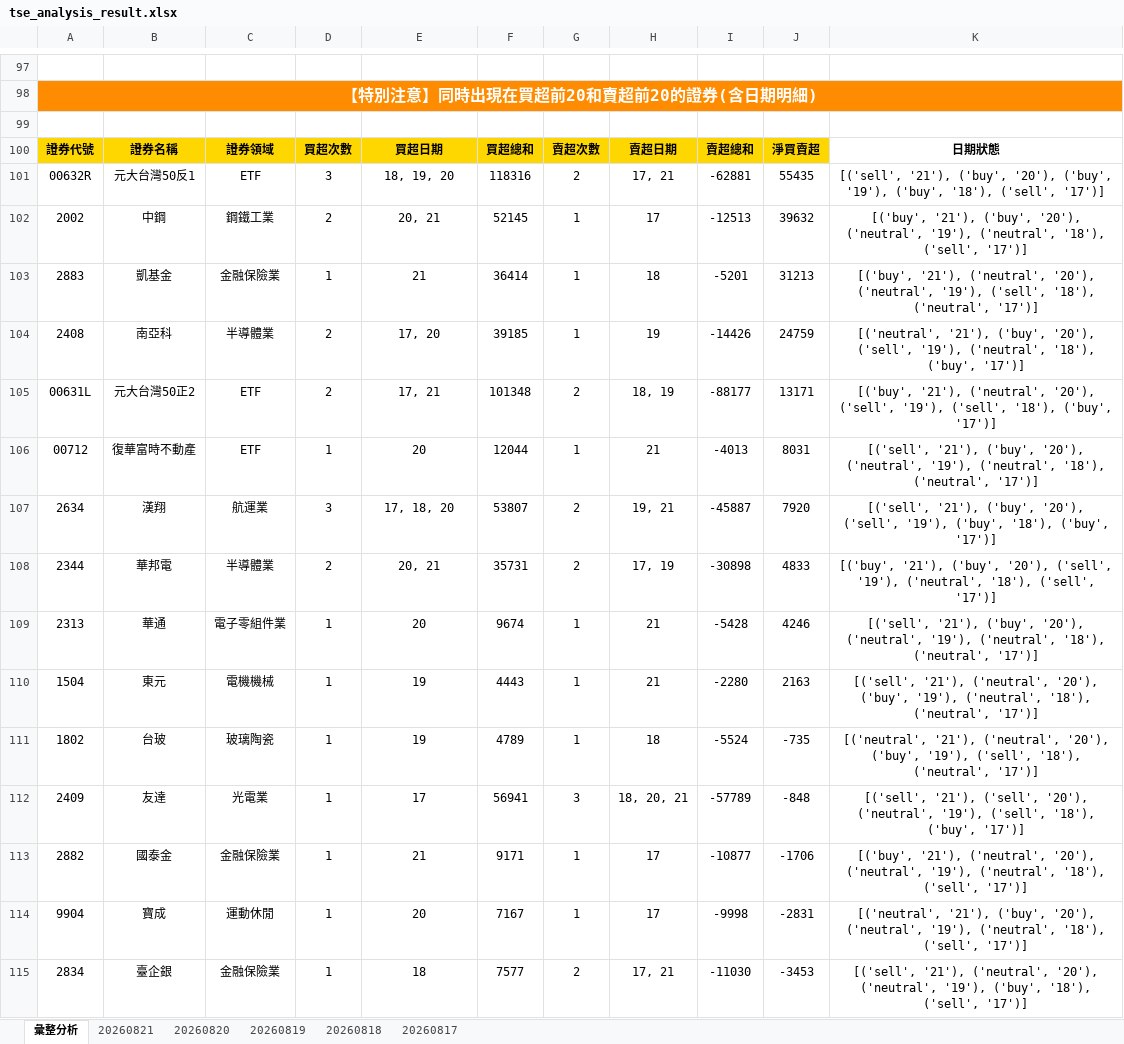
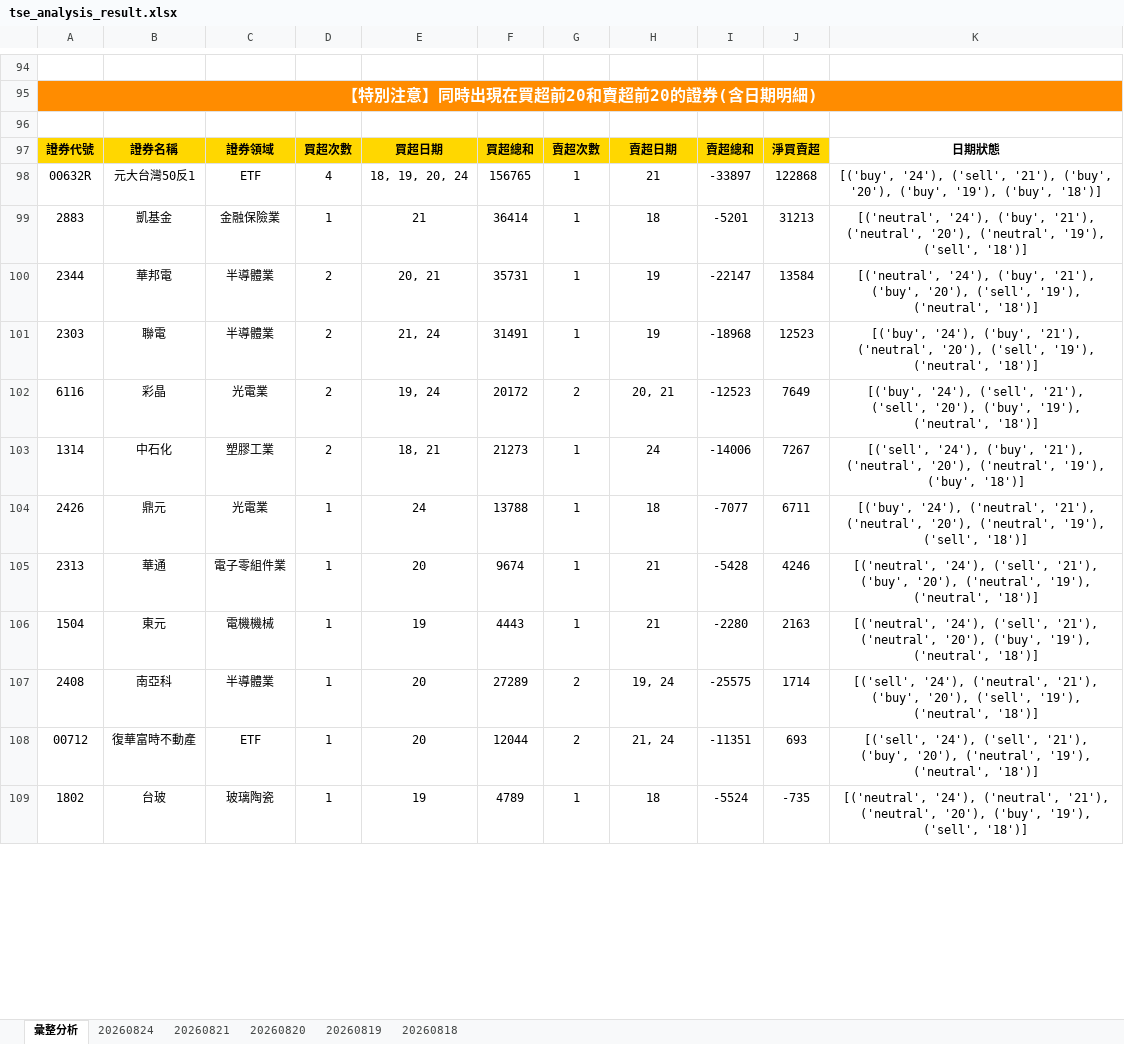
Before and after one commit to ccupcpop/GetDailyStock, an Excel workbook: StockInfo/tse_analysis_result.xlsx, sheet 彙整分析, drawn as a sheet; only a part is shown, gaps mark what is left out; values as stored, in another font and other column widths than the file's, no borders; removed rows and columns are numbered as before the commit, all else as after; the diff covers the shown part only; the diff names each change by its address in the sheet, - before the commit and + after, or states it on an @@ line.

```diff
--- a/StockInfo/tse_analysis_result.xlsx (sheet 彙整分析)
+++ b/StockInfo/tse_analysis_result.xlsx (sheet 彙整分析)
-sheet tab: 20260817
+sheet tab: 20260824
-D98: 3
+D98: 4
-E98: 18, 19, 20
+E98: 18, 19, 20, 24
-F98: 118316
+F98: 156765
-G98: 2
+G98: 1
-H98: 17, 21
+H98: 21
-I98: -62881
+I98: -33897
-J98: 55435
+J98: 122868
-K98: [('sell', '21'), ('buy', '20'), ('buy', '19'), ('buy', '18'), ('sell', '17')]
+K98: [('buy', '24'), ('sell', '21'), ('buy', '20'), ('buy', '19'), ('buy', '18')]
-row 102: 2002 | 中鋼 | 鋼鐵工業 | 2 | 20, 21 | 52145 | 1 | 17 | -12513 | 39632 | [('buy', '21'), ('buy', '20'), ('neutral', '19'), ('neutral', '18'), ('sell', '17')]
-K99: [('buy', '21'), ('neutral', '20'), ('neutral', '19'), ('sell', '18'), ('neutral', '17')]
+K99: [('neutral', '24'), ('buy', '21'), ('neutral', '20'), ('neutral', '19'), ('sell', '18')]
-row 104: 2408 | 南亞科 | 半導體業 | 2 | 17, 20 | 39185 | 1 | 19 | -14426 | 24759 | [('neutral', '21'), ('buy', '20'), ('sell', '19'), ('neutral', '18'), ('buy', '17')]
-row 105: 00631L | 元大台灣50正2 | ETF | 2 | 17, 21 | 101348 | 2 | 18, 19 | -88177 | 13171 | [('buy', '21'), ('neutral', '20'), ('sell', '19'), ('sell', '18'), ('buy', '17')]
-row 106: 00712 | 復華富時不動產 | ETF | 1 | 20 | 12044 | 1 | 21 | -4013 | 8031 | [('sell', '21'), ('buy', '20'), ('neutral', '19'), ('neutral', '18'), ('neutral', '17')]
-row 107: 2634 | 漢翔 | 航運業 | 3 | 17, 18, 20 | 53807 | 2 | 19, 21 | -45887 | 7920 | [('sell', '21'), ('buy', '20'), ('sell', '19'), ('buy', '18'), ('buy', '17')]
-G100: 2
+G100: 1
-H100: 17, 19
+H100: 19
-I100: -30898
+I100: -22147
-J100: 4833
+J100: 13584
-K100: [('buy', '21'), ('buy', '20'), ('sell', '19'), ('neutral', '18'), ('sell', '17')]
+K100: [('neutral', '24'), ('buy', '21'), ('buy', '20'), ('sell', '19'), ('neutral', '18')]
+row 101: 2303 | 聯電 | 半導體業 | 2 | 21, 24 | 31491 | 1 | 19 | -18968 | 12523 | [('buy', '24'), ('buy', '21'), ('neutral', '20'), ('sell', '19'), ('neutral', '18')]
+row 102: 6116 | 彩晶 | 光電業 | 2 | 19, 24 | 20172 | 2 | 20, 21 | -12523 | 7649 | [('buy', '24'), ('sell', '21'), ('sell', '20'), ('buy', '19'), ('neutral', '18')]
+row 103: 1314 | 中石化 | 塑膠工業 | 2 | 18, 21 | 21273 | 1 | 24 | -14006 | 7267 | [('sell', '24'), ('buy', '21'), ('neutral', '20'), ('neutral', '19'), ('buy', '18')]
+row 104: 2426 | 鼎元 | 光電業 | 1 | 24 | 13788 | 1 | 18 | -7077 | 6711 | [('buy', '24'), ('neutral', '21'), ('neutral', '20'), ('neutral', '19'), ('sell', '18')]
-K105: [('sell', '21'), ('buy', '20'), ('neutral', '19'), ('neutral', '18'), ('neutral', '17')]
+K105: [('neutral', '24'), ('sell', '21'), ('buy', '20'), ('neutral', '19'), ('neutral', '18')]
-K106: [('sell', '21'), ('neutral', '20'), ('buy', '19'), ('neutral', '18'), ('neutral', '17')]
+K106: [('neutral', '24'), ('sell', '21'), ('neutral', '20'), ('buy', '19'), ('neutral', '18')]
+row 107: 2408 | 南亞科 | 半導體業 | 1 | 20 | 27289 | 2 | 19, 24 | -25575 | 1714 | [('sell', '24'), ('neutral', '21'), ('buy', '20'), ('sell', '19'), ('neutral', '18')]
+row 108: 00712 | 復華富時不動產 | ETF | 1 | 20 | 12044 | 2 | 21, 24 | -11351 | 693 | [('sell', '24'), ('sell', '21'), ('buy', '20'), ('neutral', '19'), ('neutral', '18')]
-K109: [('neutral', '21'), ('neutral', '20'), ('buy', '19'), ('sell', '18'), ('neutral', '17')]
+K109: [('neutral', '24'), ('neutral', '21'), ('neutral', '20'), ('buy', '19'), ('sell', '18')]
-row 112: 2409 | 友達 | 光電業 | 1 | 17 | 56941 | 3 | 18, 20, 21 | -57789 | -848 | [('sell', '21'), ('sell', '20'), ('neutral', '19'), ('sell', '18'), ('buy', '17')]
-row 113: 2882 | 國泰金 | 金融保險業 | 1 | 21 | 9171 | 1 | 17 | -10877 | -1706 | [('buy', '21'), ('neutral', '20'), ('neutral', '19'), ('neutral', '18'), ('sell', '17')]
-row 114: 9904 | 寶成 | 運動休閒 | 1 | 20 | 7167 | 1 | 17 | -9998 | -2831 | [('neutral', '21'), ('buy', '20'), ('neutral', '19'), ('neutral', '18'), ('sell', '17')]
-row 115: 2834 | 臺企銀 | 金融保險業 | 1 | 18 | 7577 | 2 | 17, 21 | -11030 | -3453 | [('sell', '21'), ('neutral', '20'), ('neutral', '19'), ('buy', '18'), ('sell', '17')]
```
Also changed, not shown: 50 added rows, 51 removed rows and 20 edited cells elsewhere in this sheet, sheet 20260821, StockInfo/otc_analysis_result.xlsx, 12 other files.
